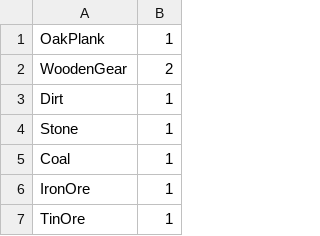
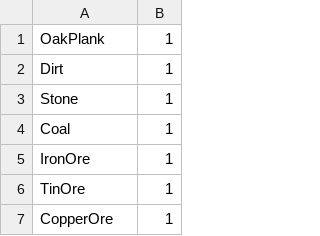
Before and after one commit to Outoine15/money_factory, a CSV file: items_data/items_data.csv, drawn as a sheet; only a part is shown; the shorter side is filled out with more unchanged rows; the diff names each change by its address in the sheet, - before the commit and + after, or states it on an @@ line.

```diff
--- a/items_data/items_data.csv
+++ b/items_data/items_data.csv
-row 2: WoodenGear | 2
```
Also changed, not shown: 4 other files.
